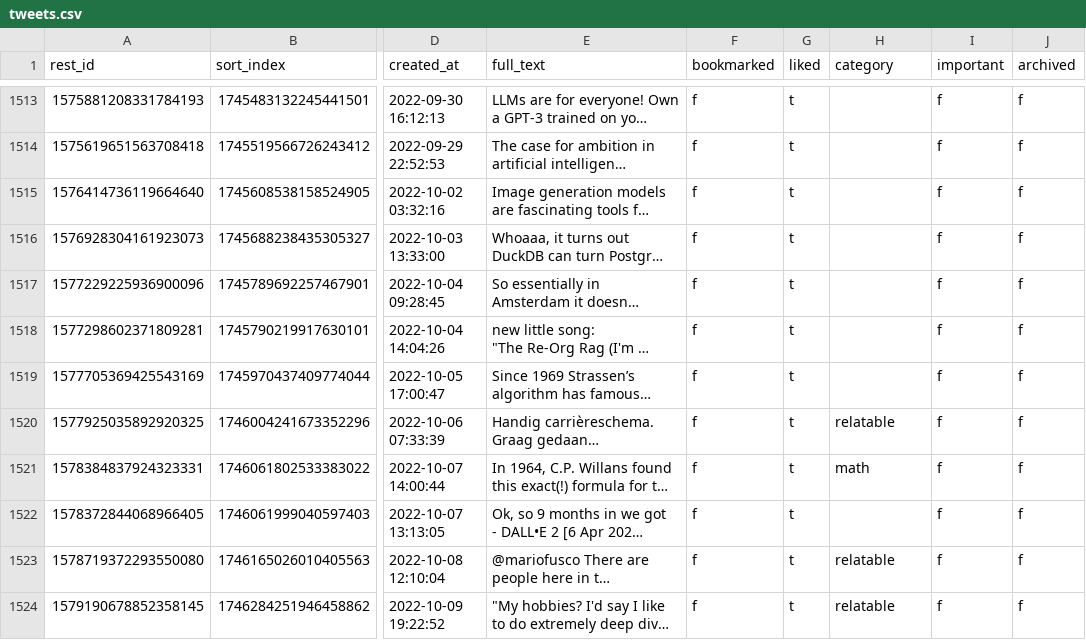
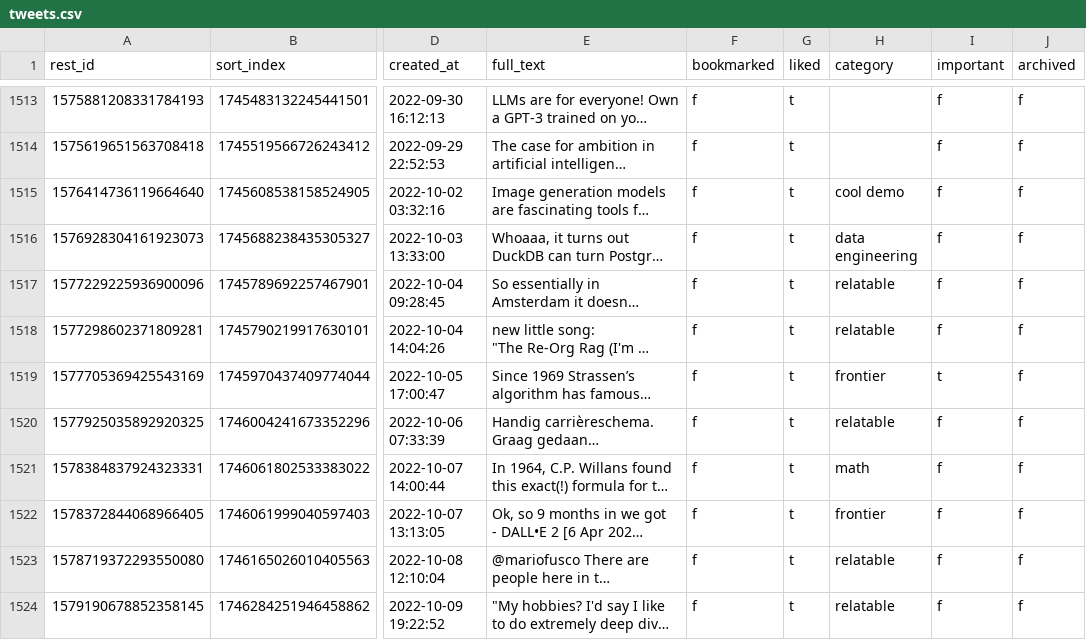
Before and after one commit to laszlovandenhoek/twitter-scraps-manager, a CSV file: backup/tweets.csv, drawn as a sheet; only a part is shown, gaps mark what is left out; long unchanged cells end in …; the diff names each change by its address in the sheet, - before the commit and + after, or states it on an @@ line.

Commit message:
backup database

```diff
--- a/backup/tweets.csv
+++ b/backup/tweets.csv
-H1515 (category): (empty)
+H1515 (category): cool demo
-H1516 (category): (empty)
+H1516 (category): data engineering
-H1517:H1518 (category): (empty)
+H1517:H1518 (category): relatable
-H1519 (category): (empty)
+H1519 (category): frontier
-I1519 (important): f
+I1519 (important): t
-H1522 (category): (empty)
+H1522 (category): frontier
```
Also changed, not shown: 1 other file.
